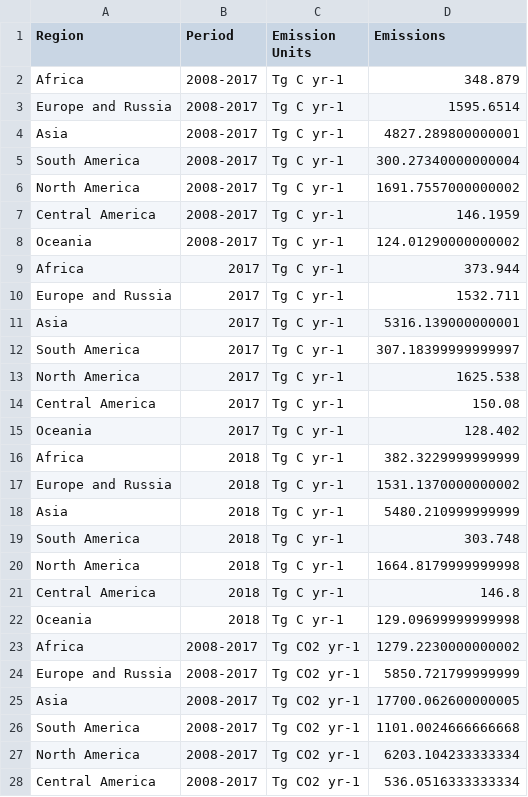
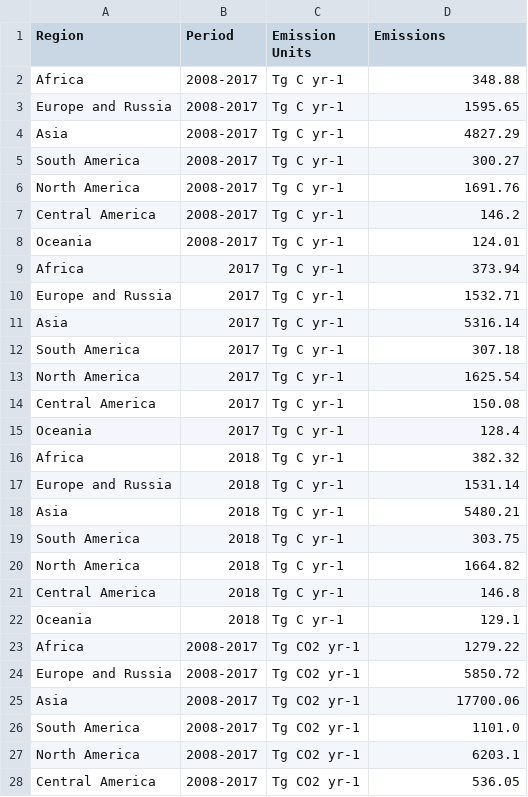
Before and after one commit to RPGroup-PBoC/human_impacts, a CSV file: data/atmosphere_biogeochemistry/global_carbon_project_CO2/processed/regional_co2_data_processed.csv, drawn as a sheet; only a part is shown; the diff covers the shown part only.

Commit message:
Round CO2 regional emissions to avoid spurious trailing values.

```diff
--- a/data/atmosphere_biogeochemistry/global_carbon_project_CO2/processed/regional_co2_data_processed.csv
+++ b/data/atmosphere_biogeochemistry/global_carbon_project_CO2/processed/regional_co2_data_processed.csv
@@ -1,28 +1,28 @@
 Region,Period,Emission Units,Emissions
-Africa,2008-2017,Tg C yr-1,348.879
-Europe and Russia,2008-2017,Tg C yr-1,1595.6514
-Asia,2008-2017,Tg C yr-1,4827.289800000001
-South America,2008-2017,Tg C yr-1,300.27340000000004
-North America,2008-2017,Tg C yr-1,1691.7557000000002
-Central America,2008-2017,Tg C yr-1,146.1959
-Oceania,2008-2017,Tg C yr-1,124.01290000000002
-Africa,2017,Tg C yr-1,373.944
-Europe and Russia,2017,Tg C yr-1,1532.711
-Asia,2017,Tg C yr-1,5316.139000000001
-South America,2017,Tg C yr-1,307.18399999999997
-North America,2017,Tg C yr-1,1625.538
+Africa,2008-2017,Tg C yr-1,348.88
+Europe and Russia,2008-2017,Tg C yr-1,1595.65
+Asia,2008-2017,Tg C yr-1,4827.29
+South America,2008-2017,Tg C yr-1,300.27
+North America,2008-2017,Tg C yr-1,1691.76
+Central America,2008-2017,Tg C yr-1,146.2
+Oceania,2008-2017,Tg C yr-1,124.01
+Africa,2017,Tg C yr-1,373.94
+Europe and Russia,2017,Tg C yr-1,1532.71
+Asia,2017,Tg C yr-1,5316.14
+South America,2017,Tg C yr-1,307.18
+North America,2017,Tg C yr-1,1625.54
 Central America,2017,Tg C yr-1,150.08
-Oceania,2017,Tg C yr-1,128.402
-Africa,2018,Tg C yr-1,382.3229999999999
-Europe and Russia,2018,Tg C yr-1,1531.1370000000002
-Asia,2018,Tg C yr-1,5480.210999999999
-South America,2018,Tg C yr-1,303.748
-North America,2018,Tg C yr-1,1664.8179999999998
+Oceania,2017,Tg C yr-1,128.4
+Africa,2018,Tg C yr-1,382.32
+Europe and Russia,2018,Tg C yr-1,1531.14
+Asia,2018,Tg C yr-1,5480.21
+South America,2018,Tg C yr-1,303.75
+North America,2018,Tg C yr-1,1664.82
 Central America,2018,Tg C yr-1,146.8
-Oceania,2018,Tg C yr-1,129.09699999999998
-Africa,2008-2017,Tg CO2 yr-1,1279.2230000000002
-Europe and Russia,2008-2017,Tg CO2 yr-1,5850.721799999999
-Asia,2008-2017,Tg CO2 yr-1,17700.062600000005
-South America,2008-2017,Tg CO2 yr-1,1101.0024666666668
-North America,2008-2017,Tg CO2 yr-1,6203.104233333334
-Central America,2008-2017,Tg CO2 yr-1,536.0516333333334
+Oceania,2018,Tg C yr-1,129.1
+Africa,2008-2017,Tg CO2 yr-1,1279.22
+Europe and Russia,2008-2017,Tg CO2 yr-1,5850.72
+Asia,2008-2017,Tg CO2 yr-1,17700.06
+South America,2008-2017,Tg CO2 yr-1,1101.0
+North America,2008-2017,Tg CO2 yr-1,6203.1
+Central America,2008-2017,Tg CO2 yr-1,536.05
```
Also changed, not shown: 15 edited cells elsewhere in this file, 1 other file.
